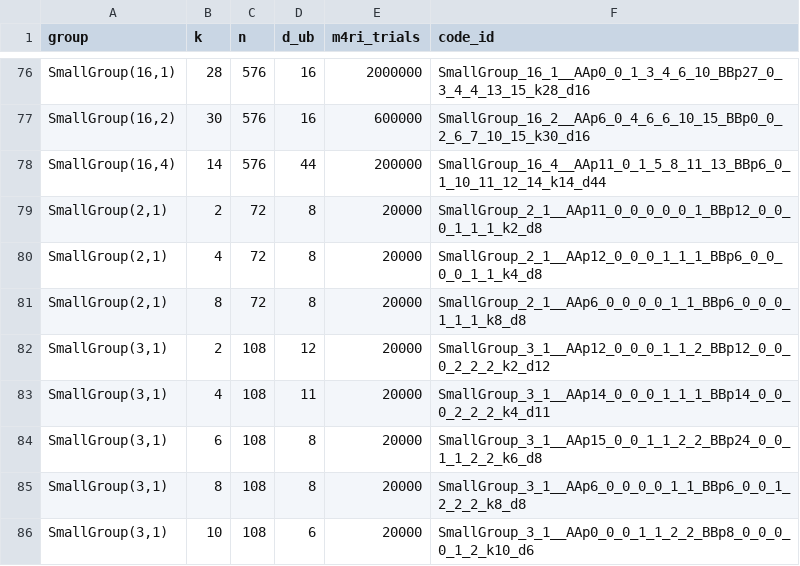
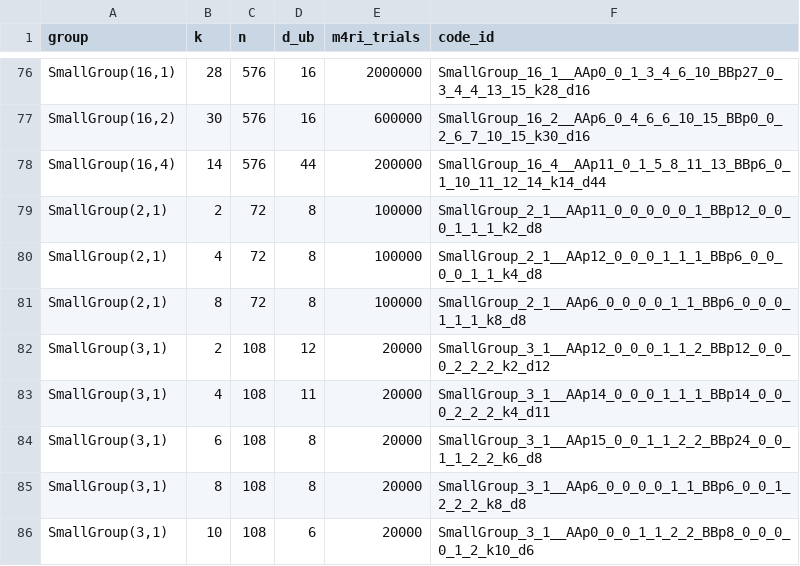
Before and after one commit to aleverrier/qtanner-search, a TSV file: best_codes/best_by_group_k.tsv, drawn as a sheet; only a part is shown, gaps mark what is left out.

Commit message:
best_codes: refresh best-by-nk (2026-01-27T21:14:54Z)

```diff
--- a/best_codes/best_by_group_k.tsv
+++ b/best_codes/best_by_group_k.tsv
@@ -78,5 +78,5 @@ SmallGroup(16,2)	30	576	16	600000	SmallGroup_16_2__AAp6_0_4_6_6_10_15_BBp0_0_2_6
 SmallGroup(16,4)	14	576	44	200000	SmallGroup_16_4__AAp11_0_1_5_8_11_13_BBp6_0_1_10_11_12_14_k14_d44
-SmallGroup(2,1)	2	72	8	20000	SmallGroup_2_1__AAp11_0_0_0_0_0_1_BBp12_0_0_0_1_1_1_k2_d8
-SmallGroup(2,1)	4	72	8	20000	SmallGroup_2_1__AAp12_0_0_0_1_1_1_BBp6_0_0_0_0_1_1_k4_d8
-SmallGroup(2,1)	8	72	8	20000	SmallGroup_2_1__AAp6_0_0_0_0_1_1_BBp6_0_0_0_1_1_1_k8_d8
+SmallGroup(2,1)	2	72	8	100000	SmallGroup_2_1__AAp11_0_0_0_0_0_1_BBp12_0_0_0_1_1_1_k2_d8
+SmallGroup(2,1)	4	72	8	100000	SmallGroup_2_1__AAp12_0_0_0_1_1_1_BBp6_0_0_0_0_1_1_k4_d8
+SmallGroup(2,1)	8	72	8	100000	SmallGroup_2_1__AAp6_0_0_0_0_1_1_BBp6_0_0_0_1_1_1_k8_d8
 SmallGroup(3,1)	2	108	12	20000	SmallGroup_3_1__AAp12_0_0_0_1_1_2_BBp12_0_0_0_2_2_2_k2_d12
```
Also changed, not shown: best_codes/index.tsv, 7 other files.
